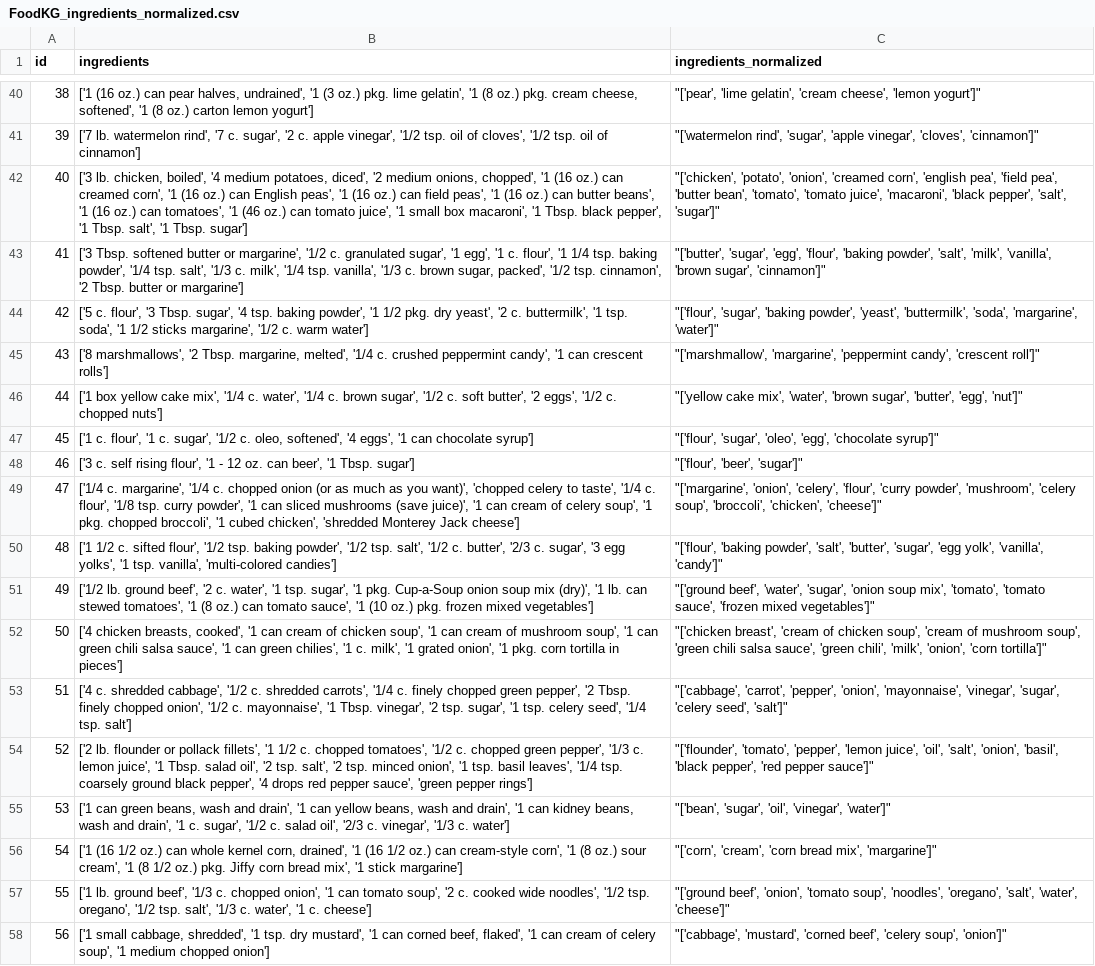
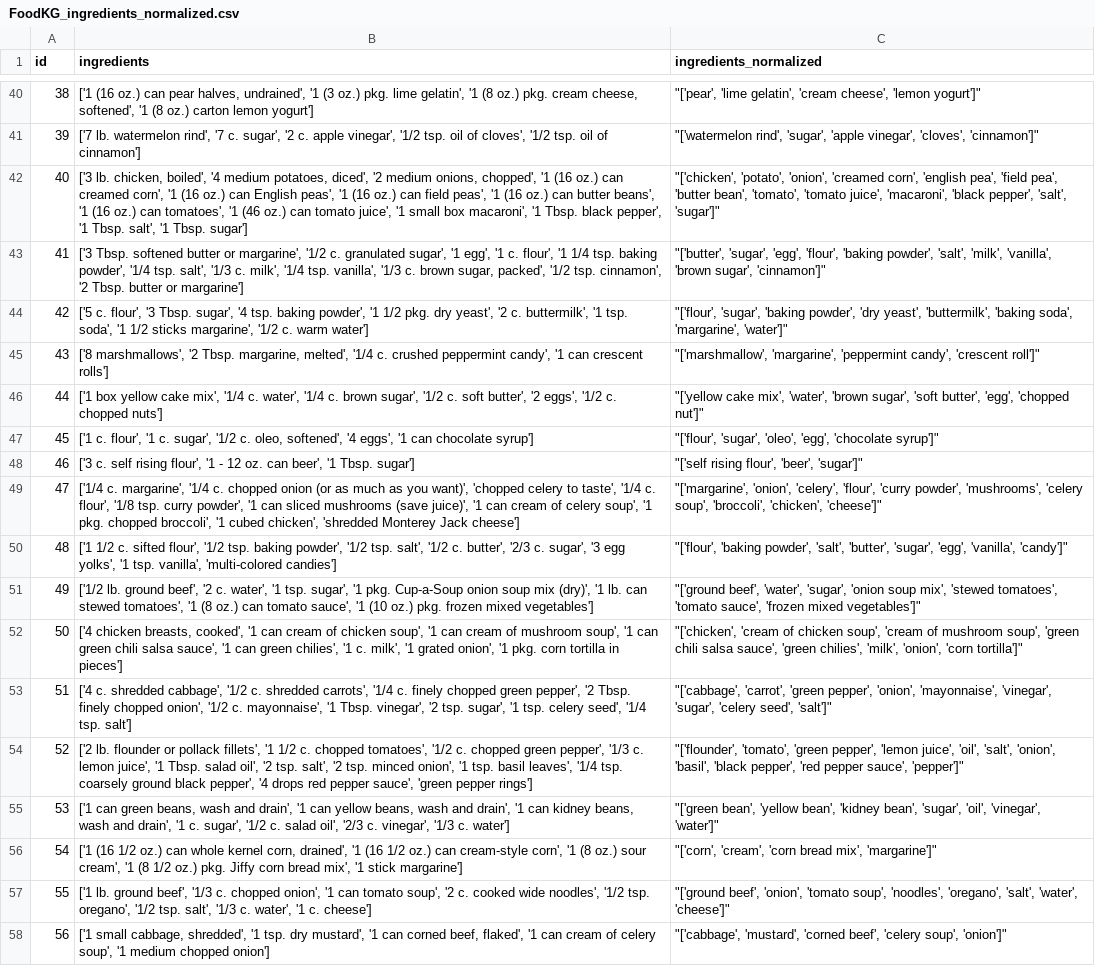
Before and after one commit to DirtyChay/food-knowledge-graph, a CSV file: sample/FoodKG_ingredients_normalized.csv, drawn as a sheet; only a part is shown, gaps mark what is left out; the diff covers the shown part only; the diff names each change by its address in the sheet, - before the commit and + after, or states it on an @@ line.

```diff
--- a/sample/FoodKG_ingredients_normalized.csv
+++ b/sample/FoodKG_ingredients_normalized.csv
-C44 (ingredients_normalized): …'baking powder', 'yeast', 'buttermilk', 'soda', 'margarine', 'water']"
+C44 (ingredients_normalized): …'baking powder', 'dry yeast', 'buttermilk', 'baking soda', 'margarine', 'water']"
-C46 (ingredients_normalized): …'brown sugar', 'butter', 'egg', 'nut']"
+C46 (ingredients_normalized): …'brown sugar', 'soft butter', 'egg', 'chopped nut']"
-C48 (ingredients_normalized): "['flour', 'beer', 'sugar']"
+C48 (ingredients_normalized): "['self rising flour', 'beer', 'sugar']"
-C49 (ingredients_normalized): …'curry powder', 'mushroom', 'celery soup',…
+C49 (ingredients_normalized): …'curry powder', 'mushrooms', 'celery soup',…
-C50 (ingredients_normalized): …'butter', 'sugar', 'egg yolk', 'vanilla', 'candy']"
+C50 (ingredients_normalized): …'butter', 'sugar', 'egg', 'vanilla', 'candy']"
-C51 (ingredients_normalized): …soup mix', 'tomato', 'tomato sauce',…
+C51 (ingredients_normalized): …soup mix', 'stewed tomatoes', 'tomato sauce',…
-C52 (ingredients_normalized): "['chicken breast', 'cream of chicken soup', 'cream of mushroom soup', 'green chili salsa sauce', 'green chili', 'milk', 'onion',…
+C52 (ingredients_normalized): "['chicken', 'cream of chicken soup', 'cream of mushroom soup', 'green chili salsa sauce', 'green chilies', 'milk', 'onion',…
-C53 (ingredients_normalized): "['cabbage', 'carrot', 'pepper', 'onion', 'mayonnaise',…
+C53 (ingredients_normalized): "['cabbage', 'carrot', 'green pepper', 'onion', 'mayonnaise',…
-C54 (ingredients_normalized): "['flounder', 'tomato', 'pepper', 'lemon juice', 'oil', 'salt', 'onion', 'basil', 'black pepper', 'red pepper sauce']"
+C54 (ingredients_normalized): "['flounder', 'tomato', 'green pepper', 'lemon juice', 'oil', 'salt', 'onion', 'basil', 'black pepper', 'red pepper sauce', 'pepper']"
-C55 (ingredients_normalized): "['bean', 'sugar', 'oil',…
+C55 (ingredients_normalized): "['green bean', 'yellow bean', 'kidney bean', 'sugar', 'oil',…
```
Also changed, not shown: 129 edited cells elsewhere in this file, 3 other files.
